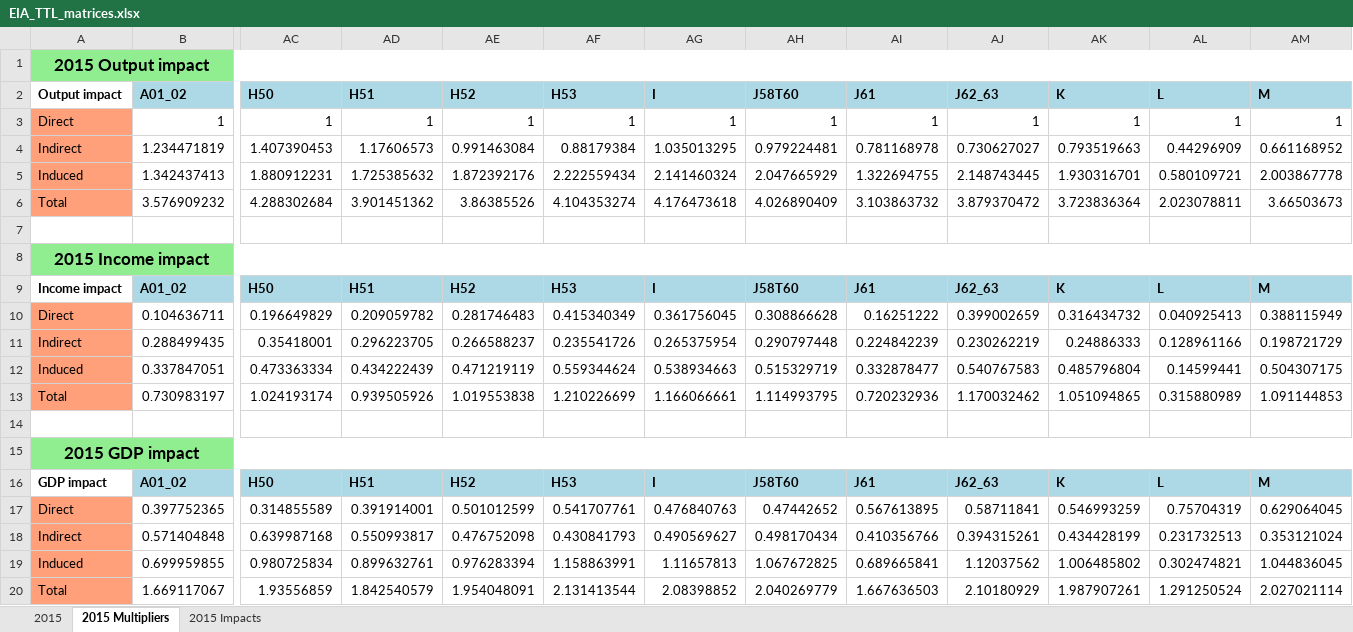
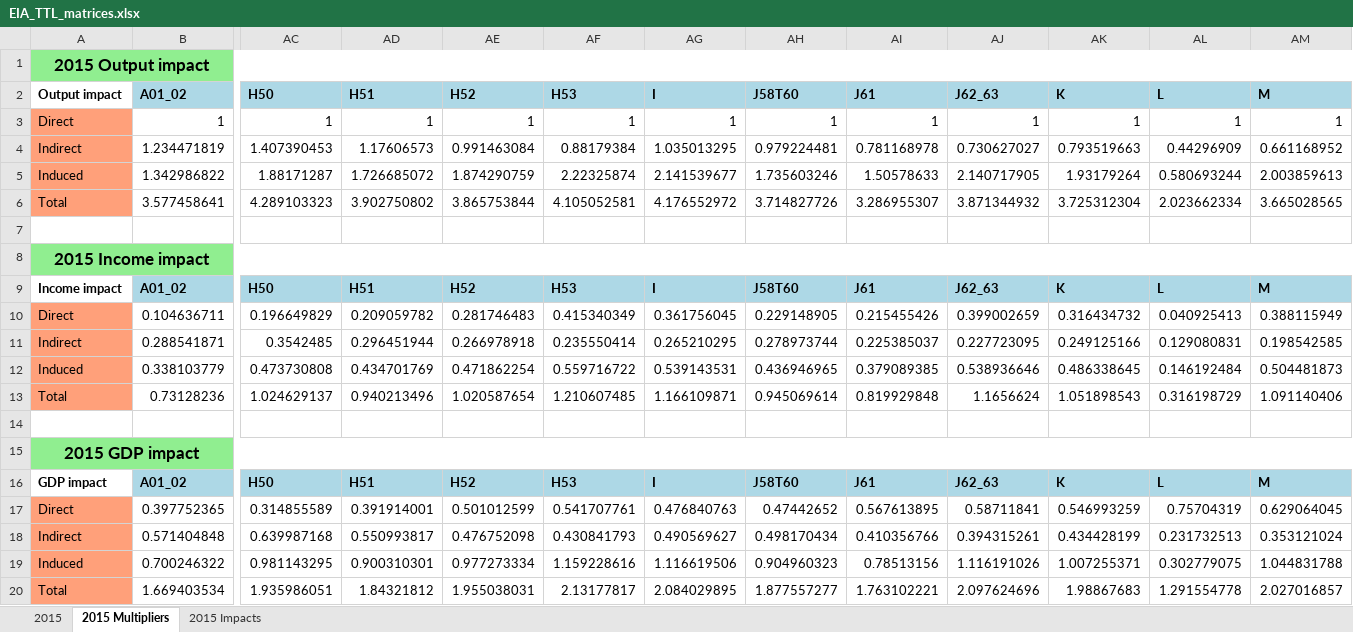
Before and after one commit to navitd/02_EIA, an Excel workbook: OECD_salaries/EIA_TTL_matrices.xlsx, sheet 2015 Multipliers, drawn as a sheet; only a part is shown, gaps mark what is left out; values as stored, in another font and other column widths than the file's, no borders; 1 other sheet too large or unreadable and not compared; removed rows and columns are numbered as before the commit, all else as after; rows hold the shown columns only; the diff names each change by its address in the sheet, - before the commit and + after, or states it on an @@ line.

Commit message:
ARIMA_gdp04 prints to excel

```diff
--- a/OECD_salaries/EIA_TTL_matrices.xlsx (sheet 2015 Multipliers)
+++ b/OECD_salaries/EIA_TTL_matrices.xlsx (sheet 2015 Multipliers)
-row 5: Induced | 1.342437413 | 1.880912231 | 1.725385632 | 1.872392176 | 2.222559434 | 2.141460324 | 2.047665929 | 1.322694755 | 2.148743445 | 1.930316701 | 0.580109721 | 2.003867778
-row 6: Total | 3.576909232 | 4.288302684 | 3.901451362 | 3.86385526 | 4.104353274 | 4.176473618 | 4.026890409 | 3.103863732 | 3.879370472 | 3.723836364 | 2.023078811 | 3.66503673
+row 5: Induced | 1.342986822 | 1.88171287 | 1.726685072 | 1.874290759 | 2.22325874 | 2.141539677 | 1.735603246 | 1.50578633 | 2.140717905 | 1.93179264 | 0.580693244 | 2.003859613
+row 6: Total | 3.577458641 | 4.289103323 | 3.902750802 | 3.865753844 | 4.105052581 | 4.176552972 | 3.714827726 | 3.286955307 | 3.871344932 | 3.725312304 | 2.023662334 | 3.665028565
-AH10 (J58T60): 0.308866628
+AH10 (J58T60): 0.229148905
-AI10 (J61): 0.16251222
+AI10 (J61): 0.215455426
-row 11: Indirect | 0.288499435 | 0.35418001 | 0.296223705 | 0.266588237 | 0.235541726 | 0.265375954 | 0.290797448 | 0.224842239 | 0.230262219 | 0.24886333 | 0.128961166 | 0.198721729
-row 12: Induced | 0.337847051 | 0.473363334 | 0.434222439 | 0.471219119 | 0.559344624 | 0.538934663 | 0.515329719 | 0.332878477 | 0.540767583 | 0.485796804 | 0.14599441 | 0.504307175
-row 13: Total | 0.730983197 | 1.024193174 | 0.939505926 | 1.019553838 | 1.210226699 | 1.166066661 | 1.114993795 | 0.720232936 | 1.170032462 | 1.051094865 | 0.315880989 | 1.091144853
+row 11: Indirect | 0.288541871 | 0.3542485 | 0.296451944 | 0.266978918 | 0.235550414 | 0.265210295 | 0.278973744 | 0.225385037 | 0.227723095 | 0.249125166 | 0.129080831 | 0.198542585
+row 12: Induced | 0.338103779 | 0.473730808 | 0.434701769 | 0.471862254 | 0.559716722 | 0.539143531 | 0.436946965 | 0.379089385 | 0.538936646 | 0.486338645 | 0.146192484 | 0.504481873
+row 13: Total | 0.73128236 | 1.024629137 | 0.940213496 | 1.020587654 | 1.210607485 | 1.166109871 | 0.945069614 | 0.819929848 | 1.1656624 | 1.051898543 | 0.316198729 | 1.091140406
-row 19: Induced | 0.699959855 | 0.980725834 | 0.899632761 | 0.976283394 | 1.158863991 | 1.11657813 | 1.067672825 | 0.689665841 | 1.12037562 | 1.006485802 | 0.302474821 | 1.044836045
-row 20: Total | 1.669117067 | 1.93556859 | 1.842540579 | 1.954048091 | 2.131413544 | 2.08398852 | 2.040269779 | 1.667636503 | 2.10180929 | 1.987907261 | 1.291250524 | 2.027021114
+row 19: Induced | 0.700246322 | 0.981143295 | 0.900310301 | 0.977273334 | 1.159228616 | 1.116619506 | 0.904960323 | 0.78513156 | 1.116191026 | 1.007255371 | 0.302779075 | 1.044831788
+row 20: Total | 1.669403534 | 1.935986051 | 1.84321812 | 1.955038031 | 2.13177817 | 2.084029895 | 1.877557277 | 1.763102221 | 2.097624696 | 1.98867683 | 1.291554778 | 2.027016857
```
Also changed, not shown: sheet 2015 Impacts, 4 other files.
